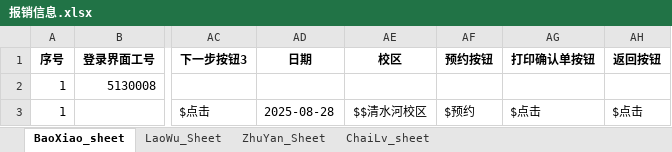
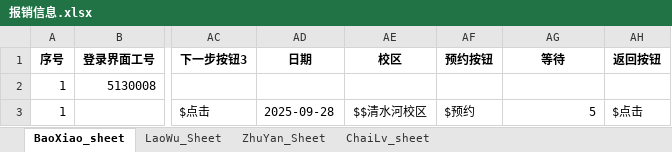
Before and after one commit to liweiyadeclot/cursor-8-25, an Excel workbook: Auto Finan/报销信息.xlsx, sheet BaoXiao_sheet, drawn as a sheet; only a part is shown, gaps mark what is left out; values as stored, in another font and other column widths than the file's, no borders; the diff names each change by its address in the sheet, - before the commit and + after, or states it on an @@ line.

```diff
--- a/Auto Finan/报销信息.xlsx (sheet BaoXiao_sheet)
+++ b/Auto Finan/报销信息.xlsx (sheet BaoXiao_sheet)
-AG1: 打印确认单按钮
+AG1: 等待
-AD3 (日期): 2025-08-28
+AD3 (日期): 2025-09-28
-AG3 (等待): $点击
+AG3 (等待): 5
```
Also changed, not shown: sheet ChaiLv_sheet, sheet LaoWu_Sheet, 1 other file.
